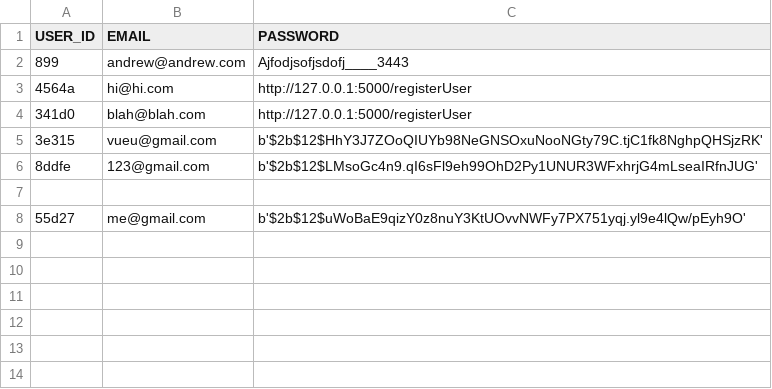
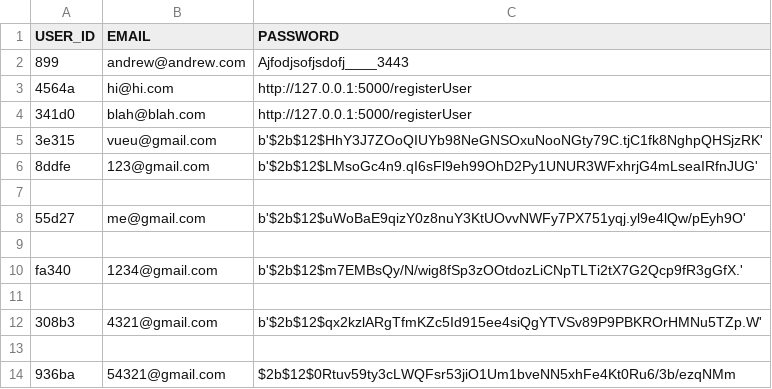
Before and after one commit to SeanRyan2000/CS4125_Project, a CSV file: csv_files/users.csv, drawn as a sheet.

```diff
--- a/csv_files/users.csv
+++ b/csv_files/users.csv
@@ -8 +8,7 @@ USER_ID,EMAIL,PASSWORD
 55d27,me@gmail.com,b'$2b$12$uWoBaE9qizY0z8nuY3KtUOvvNWFy7PX751yqj.yl9e4lQw/pEyh9O'
+
+fa340,1234@gmail.com,b'$2b$12$m7EMBsQy/N/wig8fSp3zOOtdozLiCNpTLTi2tX7G2Qcp9fR3gGfX.'
+
+308b3,4321@gmail.com,b'$2b$12$qx2kzlARgTfmKZc5Id915ee4siQgYTVSv89P9PBKROrHMNu5TZp.W'
+
+936ba,54321@gmail.com,$2b$12$0Rtuv59ty3cLWQFsr53jiO1Um1bveNN5xhFe4Kt0Ru6/3b/ezqNMm
```
Also changed, not shown: 2 other files.
